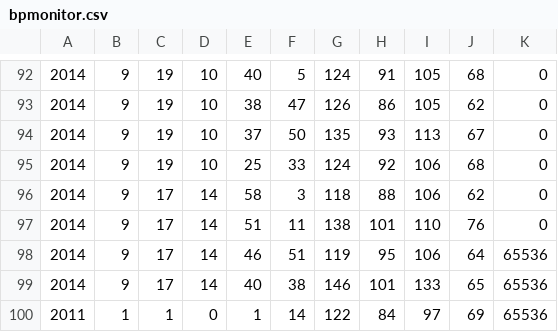
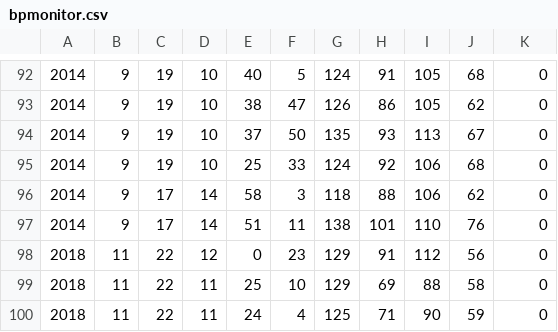
Before and after one commit to idaskovbjerg/BP12, a CSV file: BpNFCApp/BpNFCApp/bin/Debug/NFCCommunicator/Measurements/bpmonitor.csv, drawn as a sheet; only a part is shown, gaps mark what is left out.

Commit message:
Connection with NFC. Get Diastolic and systolic data. Next stap: if the measurement is not within the interval take a new measurement.

```diff
--- a/BpNFCApp/BpNFCApp/bin/Debug/NFCCommunicator/Measurements/bpmonitor.csv
+++ b/BpNFCApp/BpNFCApp/bin/Debug/NFCCommunicator/Measurements/bpmonitor.csv
@@ -97,4 +97,4 @@
 2014,9,17,14,51,11,138,101,110,76,0
-2014,9,17,14,46,51,119,95,106,64,65536
-2014,9,17,14,40,38,146,101,133,65,65536
-2011,1,1,0,1,14,122,84,97,69,65536
+2018,11,22,12,0,23,129,91,112,56,0
+2018,11,22,11,25,10,129,69,88,58,0
+2018,11,22,11,24,4,125,71,90,59,0
```
Also changed, not shown: 16 other files.
